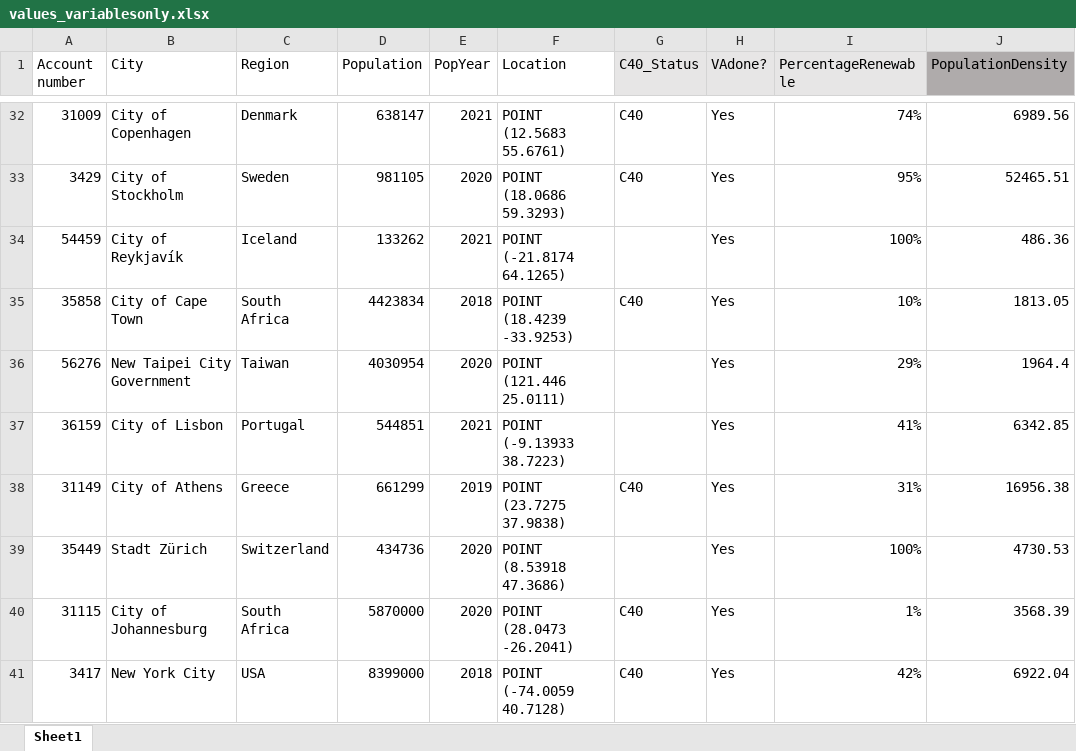
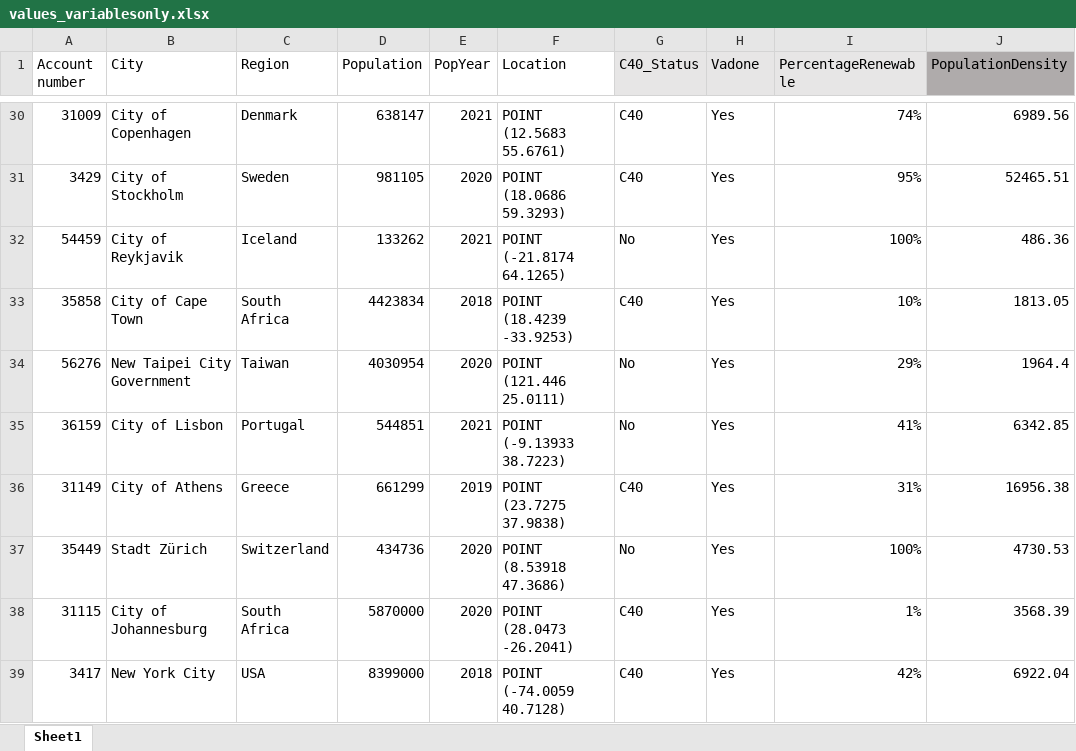
Before and after one commit to strctre/quantitiative, an Excel workbook: values_variablesonly.xlsx, sheet Sheet1, drawn as a sheet; only a part is shown, gaps mark what is left out; values as stored, in another font and other column widths than the file's, no borders; addresses are those after the commit; the diff covers the shown part only; the diff names each change by its address in the sheet, - before the commit and + after, or states it on an @@ line.

Commit message:
updated variablesonly

```diff
--- a/values_variablesonly.xlsx (sheet Sheet1)
+++ b/values_variablesonly.xlsx (sheet Sheet1)
-H1: VAdone?
+H1: Vadone
-B32 (City): City of Reykjavík
+B32 (City): City of Reykjavik
-G32 (C40_Status): (empty)
+G32 (C40_Status): No
-G34:G35 (C40_Status): (empty)
+G34:G35 (C40_Status): No
-G37 (C40_Status): (empty)
+G37 (C40_Status): No
```
Also changed, not shown: 3 removed rows and 14 edited cells elsewhere in this sheet, formulas that keep their value.
